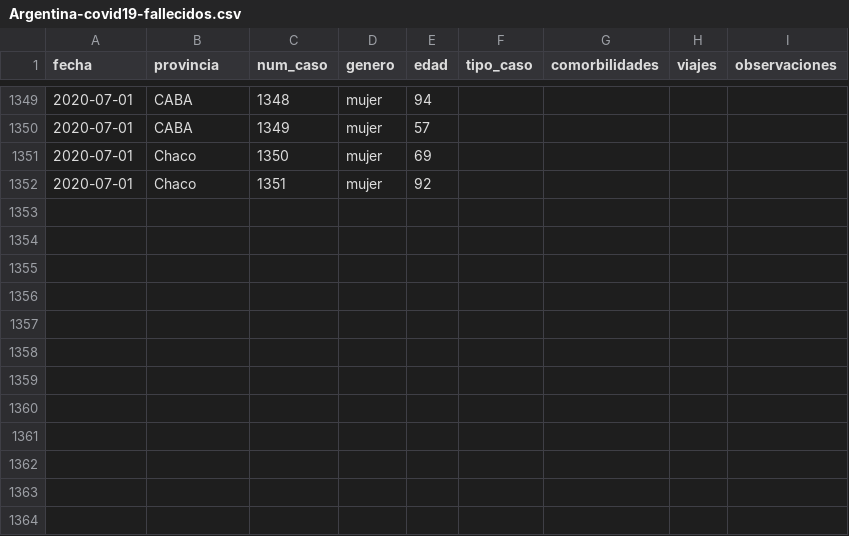
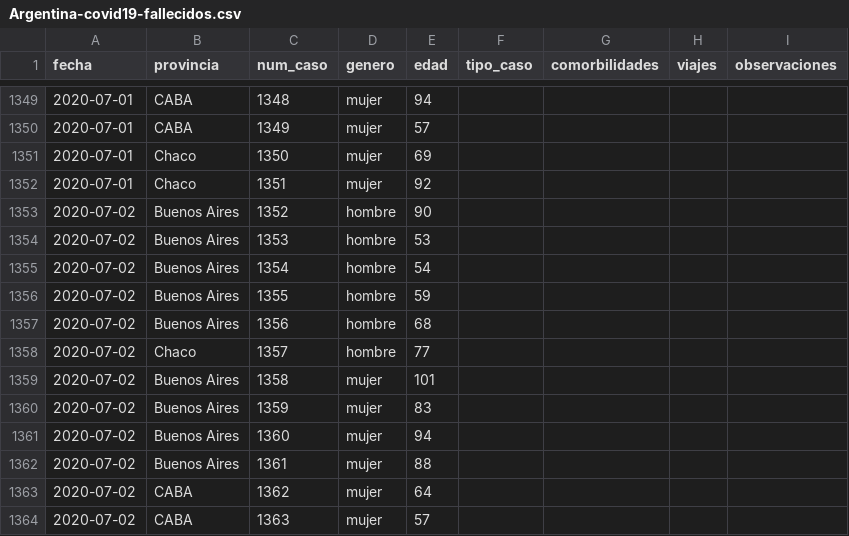
Before and after one commit to lucia15/Database-Covid19-Argentina, a CSV file: Argentina-covid19-fallecidos.csv, drawn as a sheet; only a part is shown, gaps mark what is left out; the diff names each change by its address in the sheet, - before the commit and + after, or states it on an @@ line.

```diff
--- a/Argentina-covid19-fallecidos.csv
+++ b/Argentina-covid19-fallecidos.csv
+row 1353: 2020-07-02 | Buenos Aires | 1352 | hombre | 90
+row 1354: 2020-07-02 | Buenos Aires | 1353 | hombre | 53
+row 1355: 2020-07-02 | Buenos Aires | 1354 | hombre | 54
+row 1356: 2020-07-02 | Buenos Aires | 1355 | hombre | 59
+row 1357: 2020-07-02 | Buenos Aires | 1356 | hombre | 68
+row 1358: 2020-07-02 | Chaco | 1357 | hombre | 77
+row 1359: 2020-07-02 | Buenos Aires | 1358 | mujer | 101
+row 1360: 2020-07-02 | Buenos Aires | 1359 | mujer | 83
+row 1361: 2020-07-02 | Buenos Aires | 1360 | mujer | 94
+row 1362: 2020-07-02 | Buenos Aires | 1361 | mujer | 88
+row 1363: 2020-07-02 | CABA | 1362 | mujer | 64
+row 1364: 2020-07-02 | CABA | 1363 | mujer | 57
```
Also changed, not shown: Argentina-covid19.csv.
